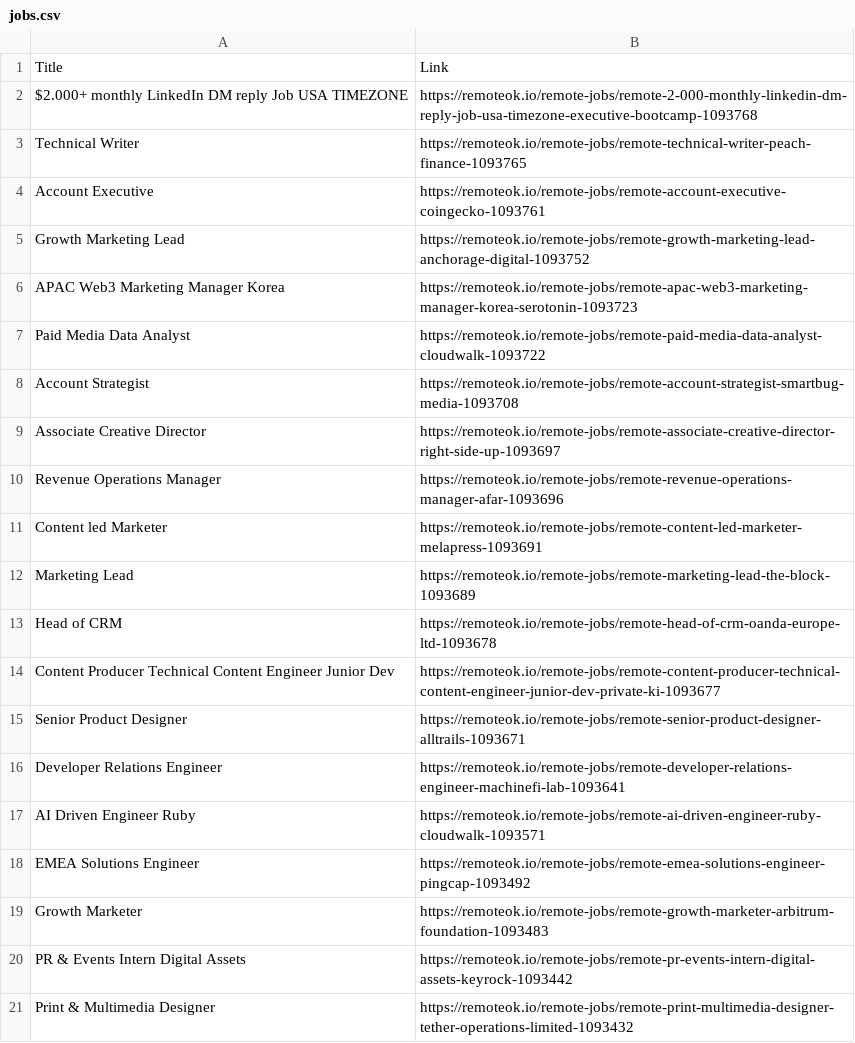
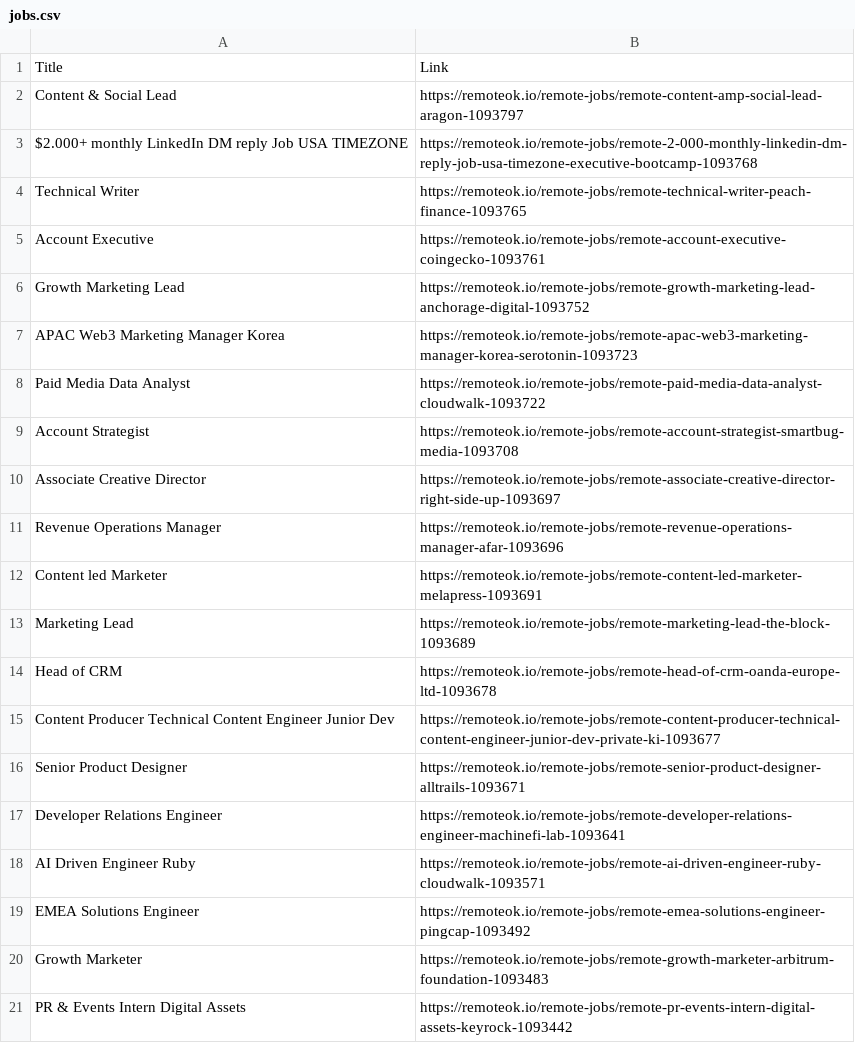
Before and after one commit to S1ayt4/job-scrapping, a CSV file: jobs.csv, drawn as a sheet; removed rows and columns are numbered as before the commit, all else as after; the diff names each change by its address in the sheet, - before the commit and + after, or states it on an @@ line.

```diff
--- a/jobs.csv
+++ b/jobs.csv
+row 2: Content & Social Lead | https://remoteok.io/remote-jobs/remote-content-amp-social-lead-aragon-1093797
-row 21: Print & Multimedia Designer | https://remoteok.io/remote-jobs/remote-print-multimedia-designer-tether-operations-limited-1093432
```
